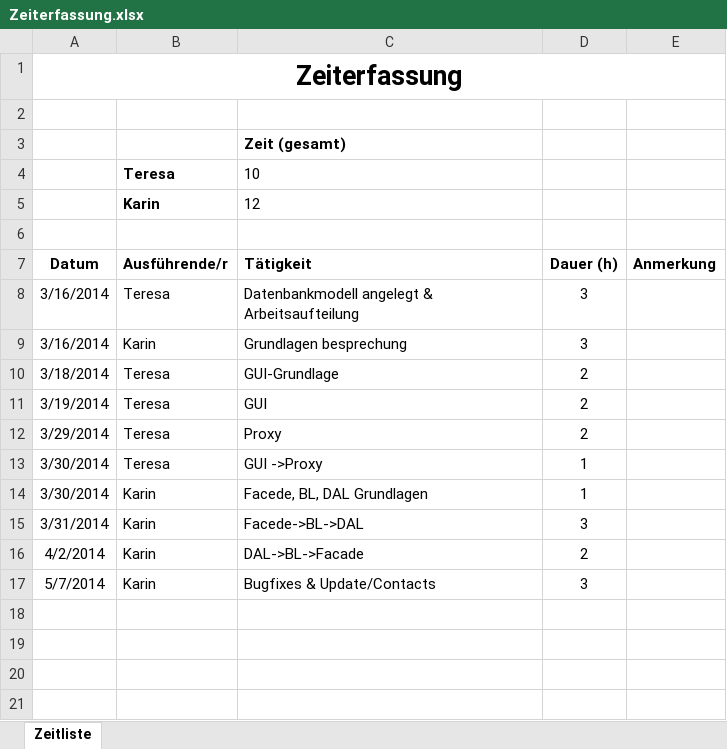
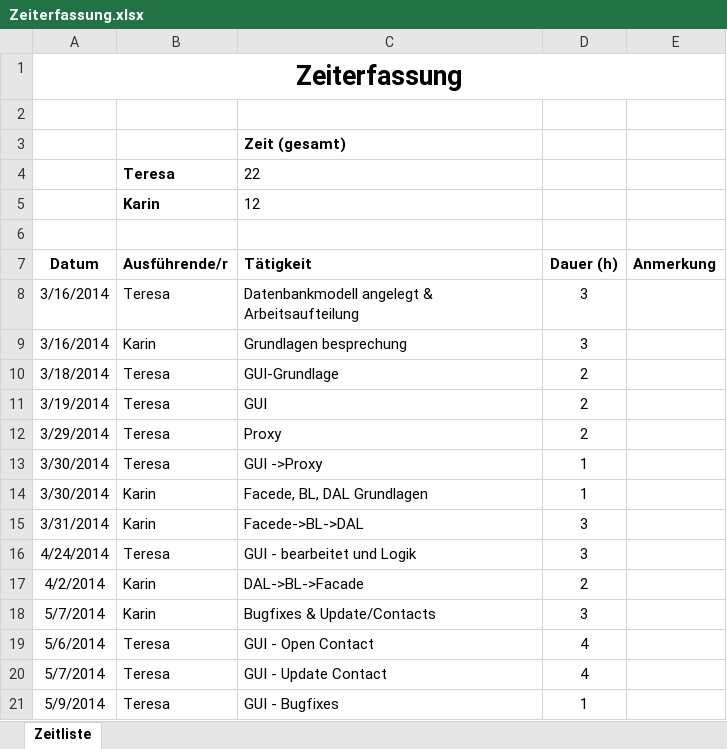
Before and after one commit to karinmae/MicroERP_Client, an Excel workbook: Zeiterfassung.xlsx, sheet Zeitliste, drawn as a sheet; values as stored, in another font and other column widths than the file's, no borders; the diff names each change by its address in the sheet, - before the commit and + after, or states it on an @@ line.

Commit message:
New Contact

```diff
--- a/Zeiterfassung.xlsx (sheet Zeitliste)
+++ b/Zeiterfassung.xlsx (sheet Zeitliste)
-C4 (Tätigkeit): 10
+C4 (Tätigkeit): 22
+row 16: 4/24/2014 | Teresa | GUI - bearbeitet und Logik | 3
+row 19: 5/6/2014 | Teresa | GUI - Open Contact | 4
+row 20: 5/7/2014 | Teresa | GUI - Update Contact | 4
+row 21: 5/9/2014 | Teresa | GUI - Bugfixes | 1
```
Also changed, not shown: formulas that keep their value, 5 other files.
